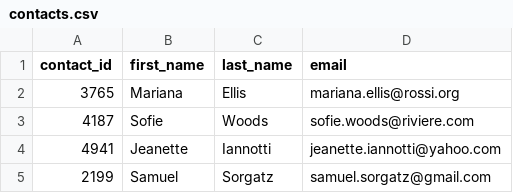
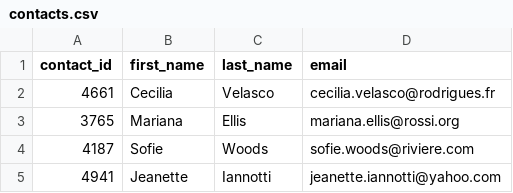
Before and after one commit to Yao7Jade/Crowdfunding_ETL, a CSV file: Starter_Files/Resources/contacts.csv, drawn as a sheet; only a part is shown; the shorter side is filled out with more unchanged rows; the diff names each change by its address in the sheet, - before the commit and + after, or states it on an @@ line.

Commit message:
upload starter file

```diff
--- a/Starter_Files/Resources/contacts.csv
+++ b/Starter_Files/Resources/contacts.csv
+row 2: 4661 | Cecilia | Velasco | cecilia.velasco@rodrigues.fr
```
Also changed, not shown: 1 other file.
